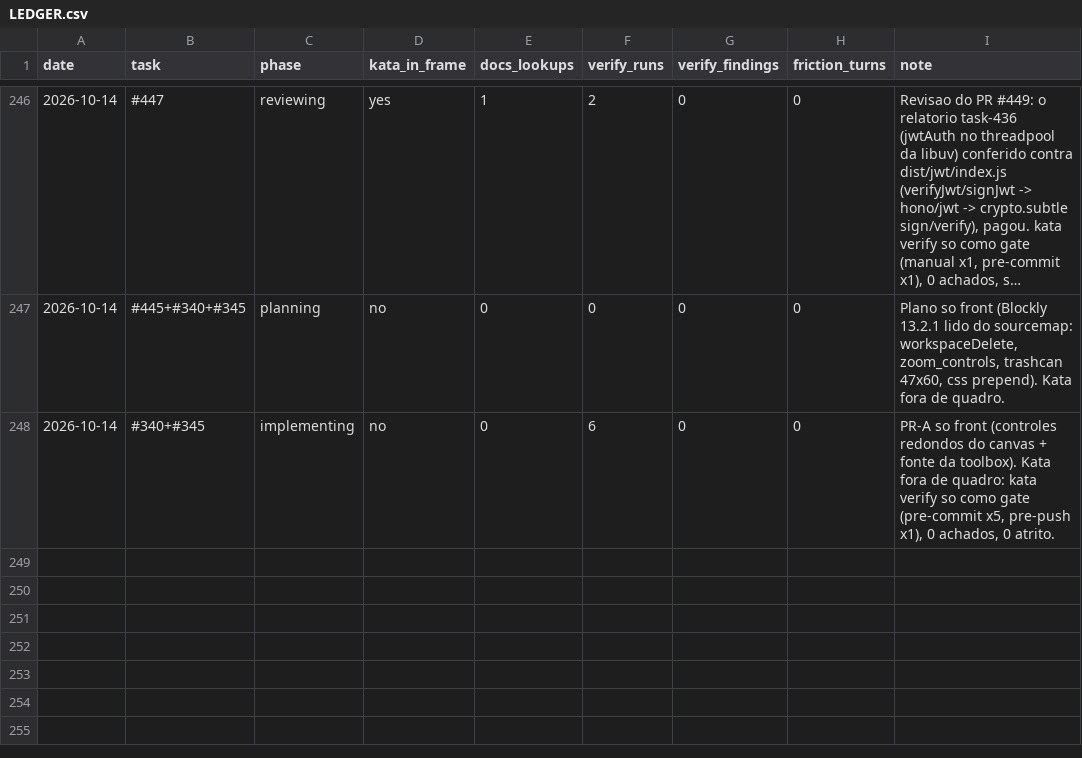
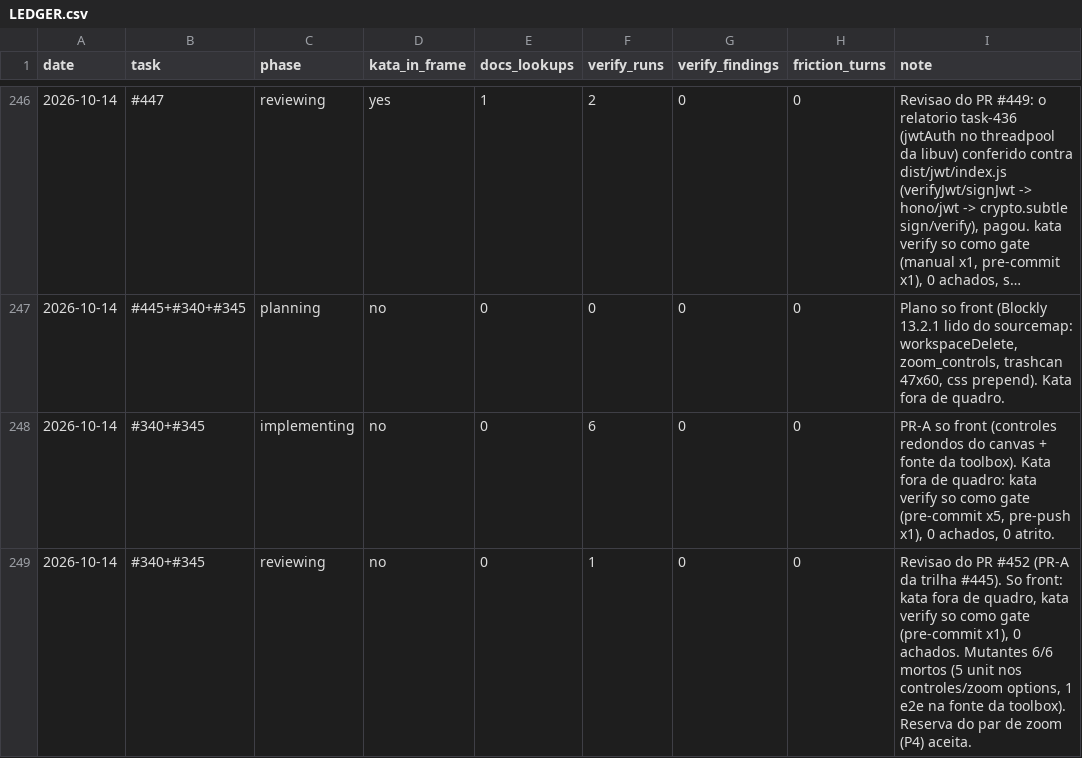
Before and after one commit to guicassol8/kumite, a CSV file: kata-feedback/LEDGER.csv, drawn as a sheet; only a part is shown, gaps mark what is left out; long unchanged cells end in …; the diff names each change by its address in the sheet, - before the commit and + after, or states it on an @@ line.

```diff
--- a/kata-feedback/LEDGER.csv
+++ b/kata-feedback/LEDGER.csv
+row 249: 2026-10-14 | #340+#345 | reviewing | no | 0 | 1 | 0 | 0 | Revisao do PR #452 (PR-A da trilha #445). So front: kata fora de quadro, kata verify so como gate (pre-commit x1), 0 achados. Mutantes 6/6 mortos (5 unit nos controles/zoom options, 1 e2e na fonte da toolbox). Reserva do par de zoom (P4) aceita.
```
